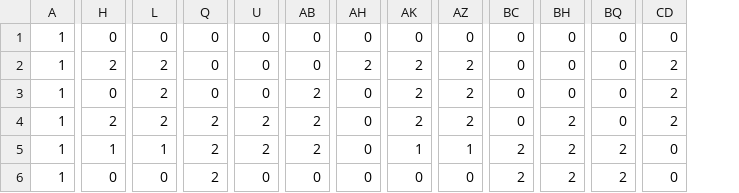
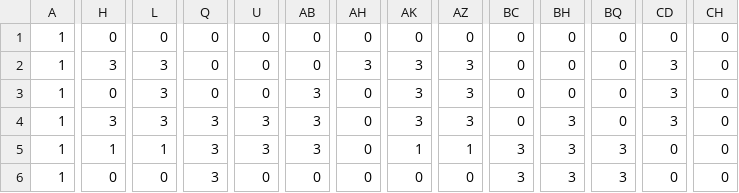
Before and after one commit to NastyaKostina/HSE_Survival, a CSV file: GameHSeSurvival/Content/Map.csv, drawn as a sheet; only a part is shown, gaps mark what is left out; the diff covers the shown part only; the diff names each change by its address in the sheet, - before the commit and + after, or states it on an @@ line.

```diff
--- a/GameHSeSurvival/Content/Map.csv
+++ b/GameHSeSurvival/Content/Map.csv
+column CH, rows 1-6: all 0
-H2: 2
+H2: 3
-L2:L4: 2
+L2:L4: 3
-AH2: 2
+AH2: 3
-AK2:AK4: 2
+AK2:AK4: 3
-AZ2:AZ4: 2
+AZ2:AZ4: 3
-CD2:CD4: 2
+CD2:CD4: 3
-AB3:AB5: 2
+AB3:AB5: 3
-H4: 2
+H4: 3
-Q4:Q6: 2
+Q4:Q6: 3
-U4:U5: 2
+U4:U5: 3
-BH4:BH6: 2
+BH4:BH6: 3
-BC5:BC6: 2
+BC5:BC6: 3
-BQ5:BQ6: 2
+BQ5:BQ6: 3
```
Also changed, not shown: 45 edited cells elsewhere in this file, 4 other files.
